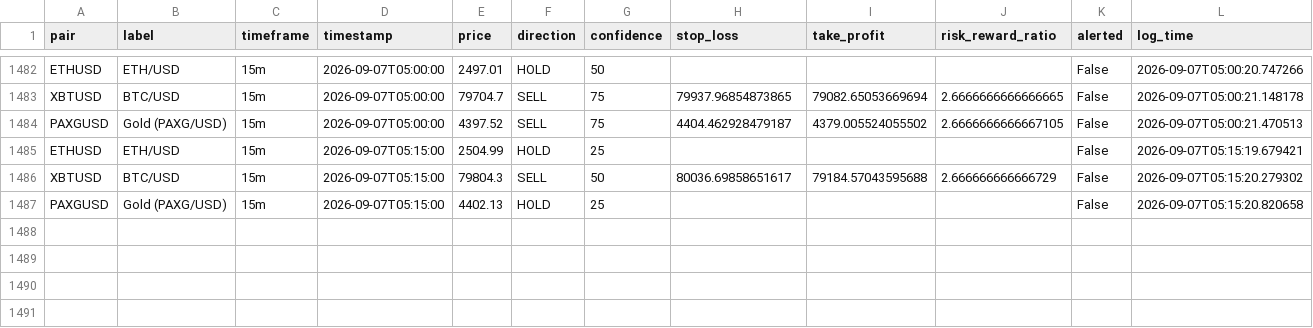
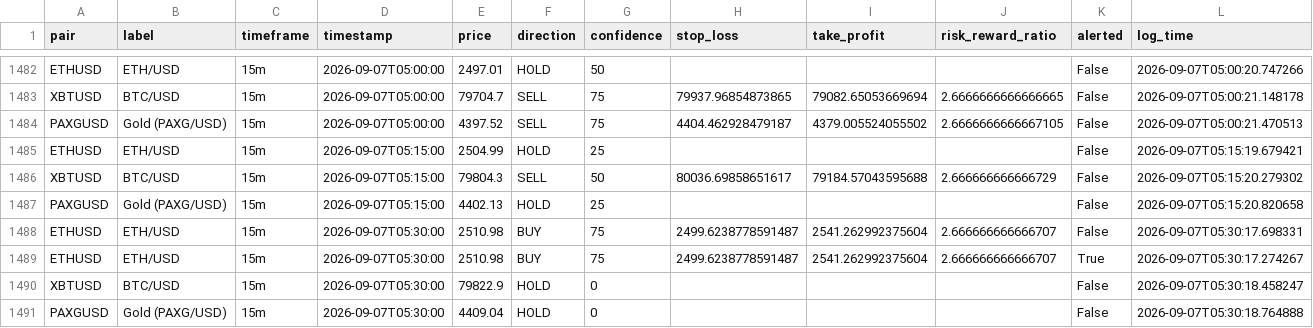
Before and after one commit to DaoLordLectrik/Sika-V2, a CSV file: data/signals_log.csv, drawn as a sheet; only a part is shown, gaps mark what is left out; rows hold the shown columns only; the diff names each change by its address in the sheet, - before the commit and + after, or states it on an @@ line.

```diff
--- a/data/signals_log.csv
+++ b/data/signals_log.csv
+row 1488: ETHUSD | ETH/USD | 15m | 2026-09-07T05:30:00 | 2510.98 | BUY | 75 | 2499.6238778591487 | 2541.262992375604 | 2.666666666666707 | False | 2026-09-07T05:30:17.698331
+row 1489: ETHUSD | ETH/USD | 15m | 2026-09-07T05:30:00 | 2510.98 | BUY | 75 | 2499.6238778591487 | 2541.262992375604 | 2.666666666666707 | True | 2026-09-07T05:30:17.274267
+row 1490: XBTUSD | BTC/USD | 15m | 2026-09-07T05:30:00 | 79822.9 | HOLD | 0 |  |  |  | False | 2026-09-07T05:30:18.458247
+row 1491: PAXGUSD | Gold (PAXG/USD) | 15m | 2026-09-07T05:30:00 | 4409.04 | HOLD | 0 |  |  |  | False | 2026-09-07T05:30:18.764888
```
Also changed, not shown: 2 other files.
